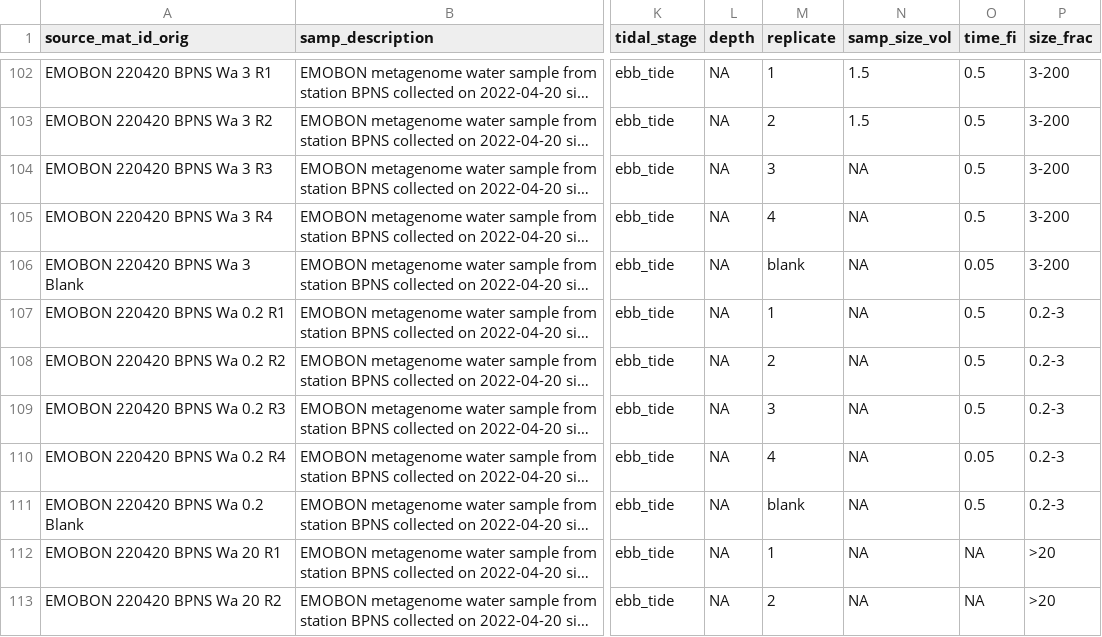
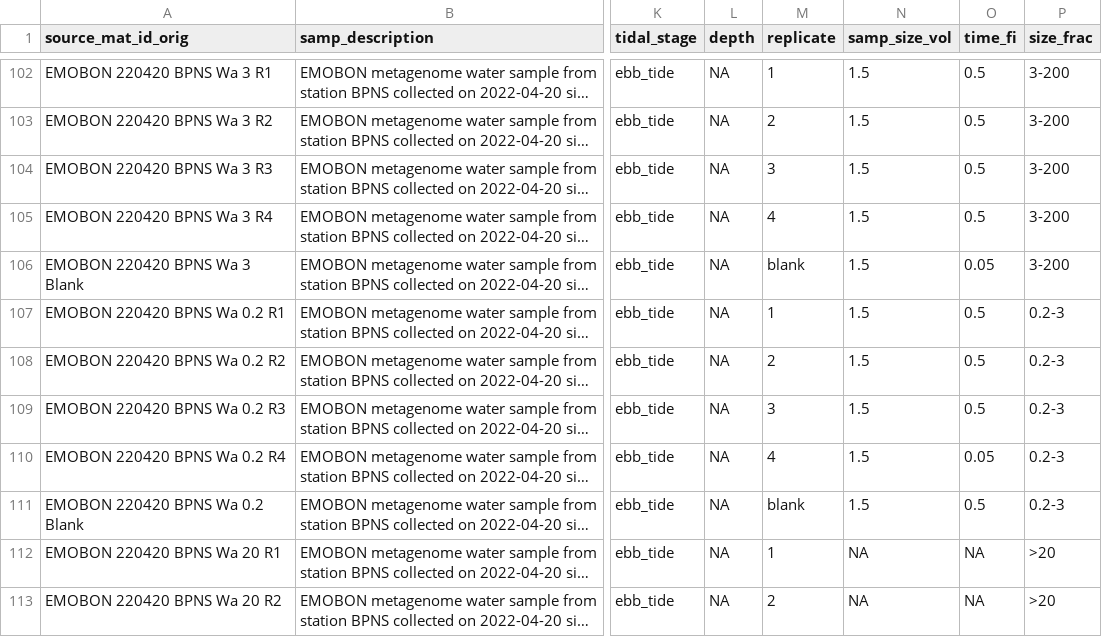
Before and after one commit to salvafern/observatory-bpns-sandbox, a CSV file: logsheets/raw/water_sampling.csv, drawn as a sheet; only a part is shown, gaps mark what is left out; long unchanged cells end in …; the diff names each change by its address in the sheet, - before the commit and + after, or states it on an @@ line.

```diff
--- a/logsheets/raw/water_sampling.csv
+++ b/logsheets/raw/water_sampling.csv
-N104:N111 (samp_size_vol): NA
+N104:N111 (samp_size_vol): 1.5
```
